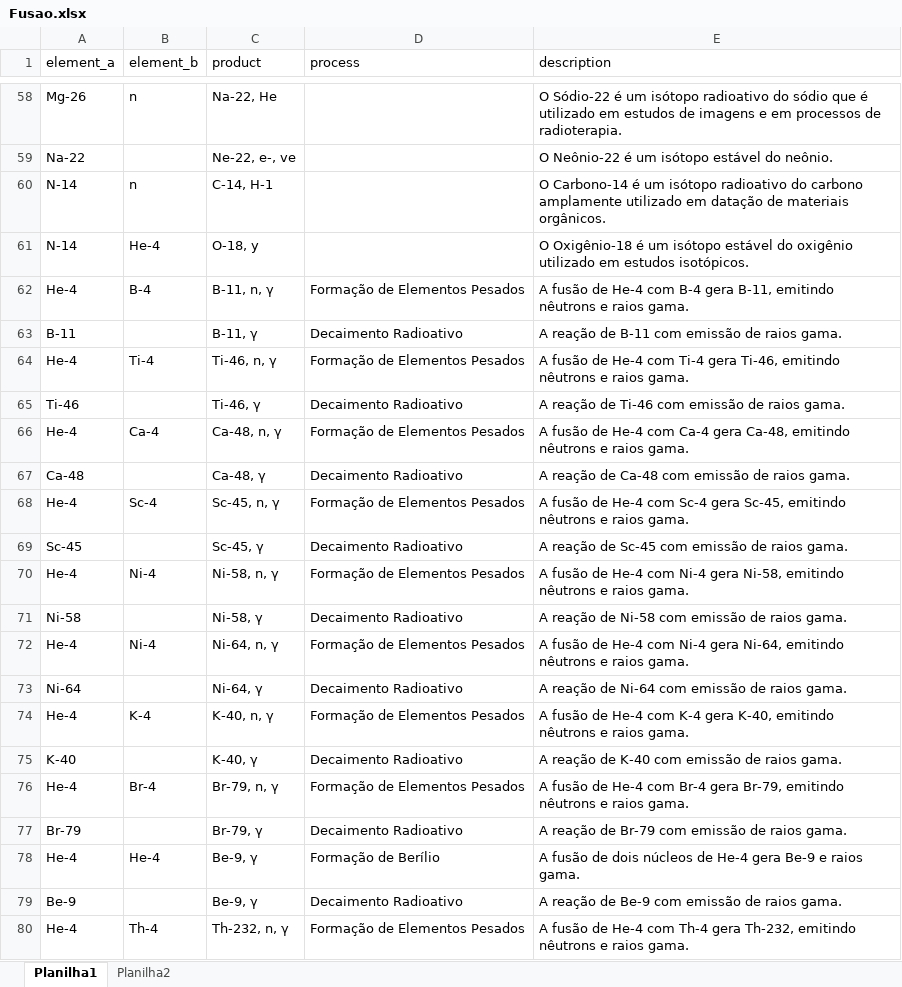
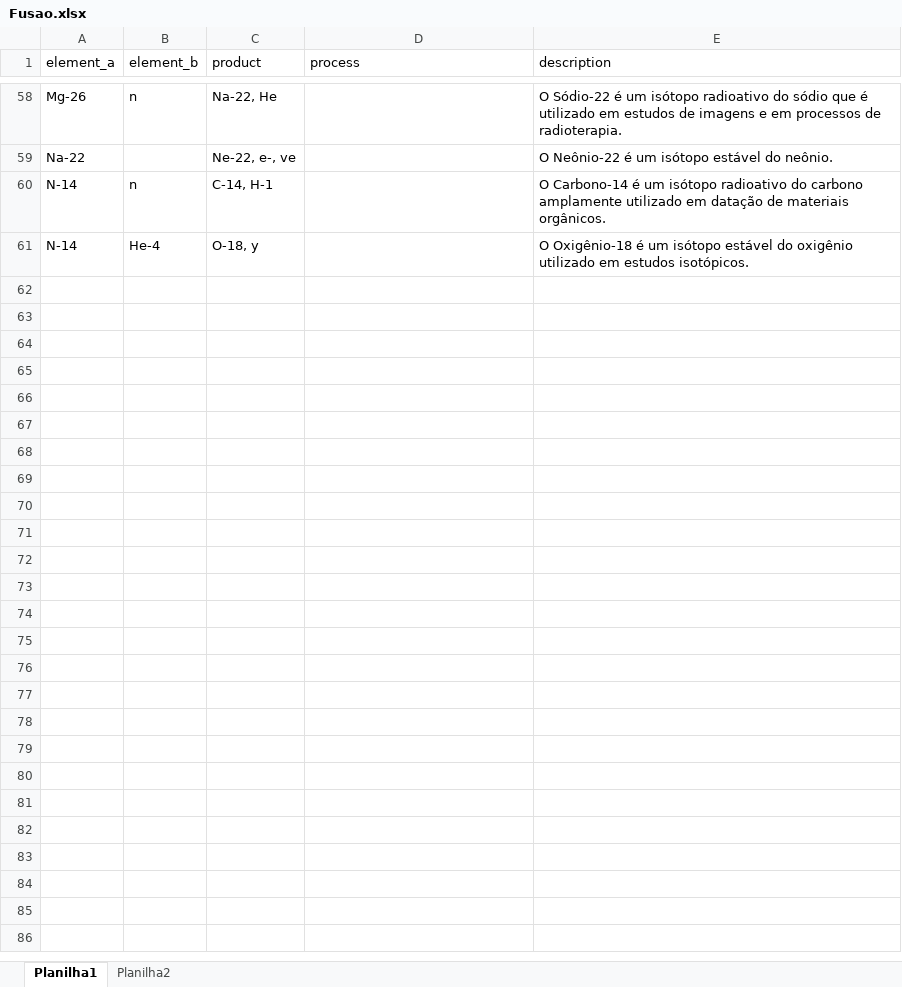
Before and after one commit to mistercapote/elemental_fusion_game, an Excel workbook: data/csv/Fusao.xlsx, sheet Planilha1, drawn as a sheet; only a part is shown, gaps mark what is left out; values as stored, in another font and other column widths than the file's, no borders; the diff covers the shown part only; the diff names each change by its address in the sheet, - before the commit and + after, or states it on an @@ line.

Commit message:
removi as fusões pois estavam com problemas

```diff
--- a/data/csv/Fusao.xlsx (sheet Planilha1)
+++ b/data/csv/Fusao.xlsx (sheet Planilha1)
-row 62: He-4 | B-4 | B-11, n, γ | Formação de Elementos Pesados | A fusão de He-4 com B-4 gera B-11, emitindo nêutrons e raios gama.
-row 63: B-11 |  | B-11, γ | Decaimento Radioativo | A reação de B-11 com emissão de raios gama.
-row 64: He-4 | Ti-4 | Ti-46, n, γ | Formação de Elementos Pesados | A fusão de He-4 com Ti-4 gera Ti-46, emitindo nêutrons e raios gama.
-row 65: Ti-46 |  | Ti-46, γ | Decaimento Radioativo | A reação de Ti-46 com emissão de raios gama.
-row 66: He-4 | Ca-4 | Ca-48, n, γ | Formação de Elementos Pesados | A fusão de He-4 com Ca-4 gera Ca-48, emitindo nêutrons e raios gama.
-row 67: Ca-48 |  | Ca-48, γ | Decaimento Radioativo | A reação de Ca-48 com emissão de raios gama.
-row 68: He-4 | Sc-4 | Sc-45, n, γ | Formação de Elementos Pesados | A fusão de He-4 com Sc-4 gera Sc-45, emitindo nêutrons e raios gama.
-row 69: Sc-45 |  | Sc-45, γ | Decaimento Radioativo | A reação de Sc-45 com emissão de raios gama.
-row 70: He-4 | Ni-4 | Ni-58, n, γ | Formação de Elementos Pesados | A fusão de He-4 com Ni-4 gera Ni-58, emitindo nêutrons e raios gama.
-row 71: Ni-58 |  | Ni-58, γ | Decaimento Radioativo | A reação de Ni-58 com emissão de raios gama.
-row 72: He-4 | Ni-4 | Ni-64, n, γ | Formação de Elementos Pesados | A fusão de He-4 com Ni-4 gera Ni-64, emitindo nêutrons e raios gama.
-row 73: Ni-64 |  | Ni-64, γ | Decaimento Radioativo | A reação de Ni-64 com emissão de raios gama.
-row 74: He-4 | K-4 | K-40, n, γ | Formação de Elementos Pesados | A fusão de He-4 com K-4 gera K-40, emitindo nêutrons e raios gama.
-row 75: K-40 |  | K-40, γ | Decaimento Radioativo | A reação de K-40 com emissão de raios gama.
-row 76: He-4 | Br-4 | Br-79, n, γ | Formação de Elementos Pesados | A fusão de He-4 com Br-4 gera Br-79, emitindo nêutrons e raios gama.
-row 77: Br-79 |  | Br-79, γ | Decaimento Radioativo | A reação de Br-79 com emissão de raios gama.
-row 78: He-4 | He-4 | Be-9, γ | Formação de Berílio | A fusão de dois núcleos de He-4 gera Be-9 e raios gama.
-row 79: Be-9 |  | Be-9, γ | Decaimento Radioativo | A reação de Be-9 com emissão de raios gama.
-row 80: He-4 | Th-4 | Th-232, n, γ | Formação de Elementos Pesados | A fusão de He-4 com Th-4 gera Th-232, emitindo nêutrons e raios gama.
```
Also changed, not shown: 131 removed rows elsewhere in this sheet.
